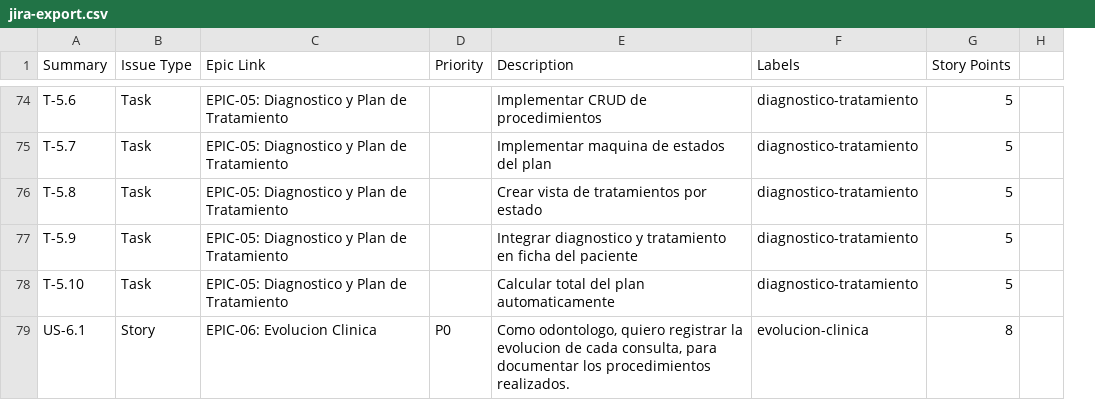
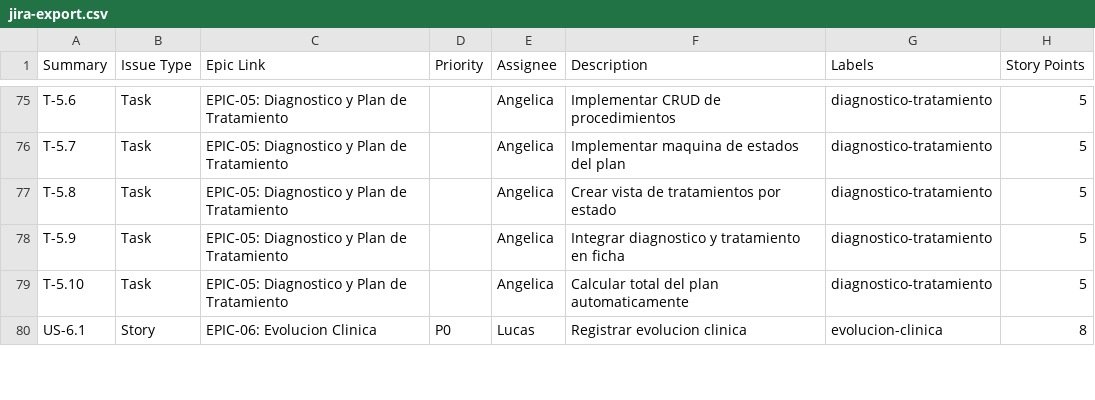
Before and after one commit to MattFrs12343/MiDentista, a CSV file: docs/jira-export.csv, drawn as a sheet; only a part is shown, gaps mark what is left out; removed rows and columns are numbered as before the commit, all else as after; the diff covers the shown part only; the diff names each change by its address in the sheet, - before the commit and + after, or states it on an @@ line.

```diff
--- a/docs/jira-export.csv
+++ b/docs/jira-export.csv
+column E (Assignee), rows 75-80: Angelica | Angelica | Angelica | Angelica | Angelica | Lucas
-column H, empty
-F78 (Description): …en ficha del paciente
+F78 (Description): …en ficha
-F80 (Description): Como odontologo, quiero registrar la evolucion de cada consulta, para documentar los procedimientos realizados.
+F80 (Description): Registrar evolucion clinica
```
Also changed, not shown: 1 added row and 59 edited cells elsewhere in this file, 23 other files.
